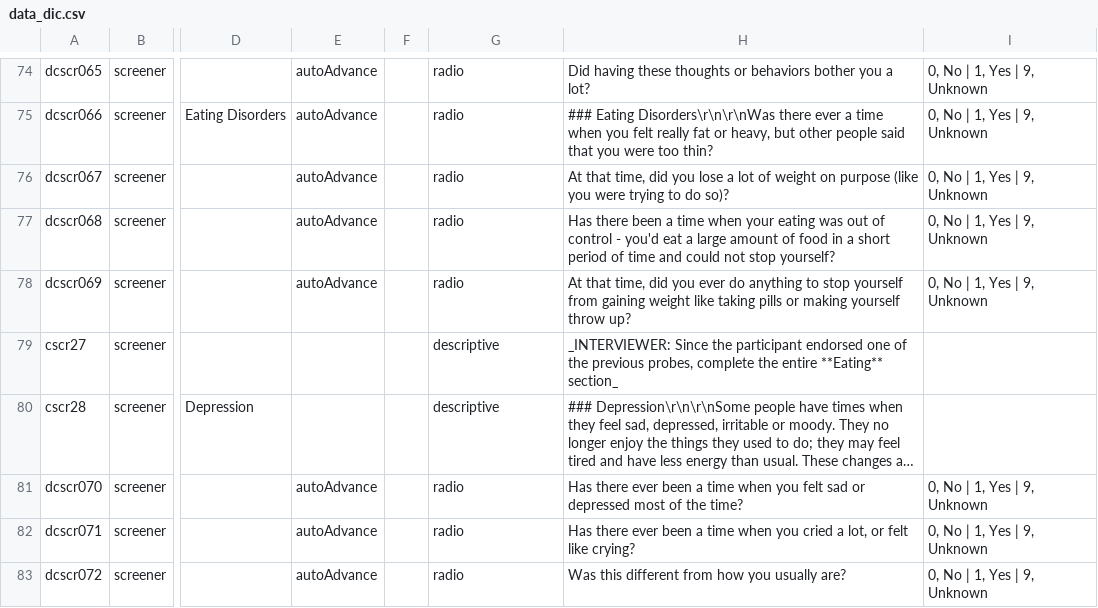
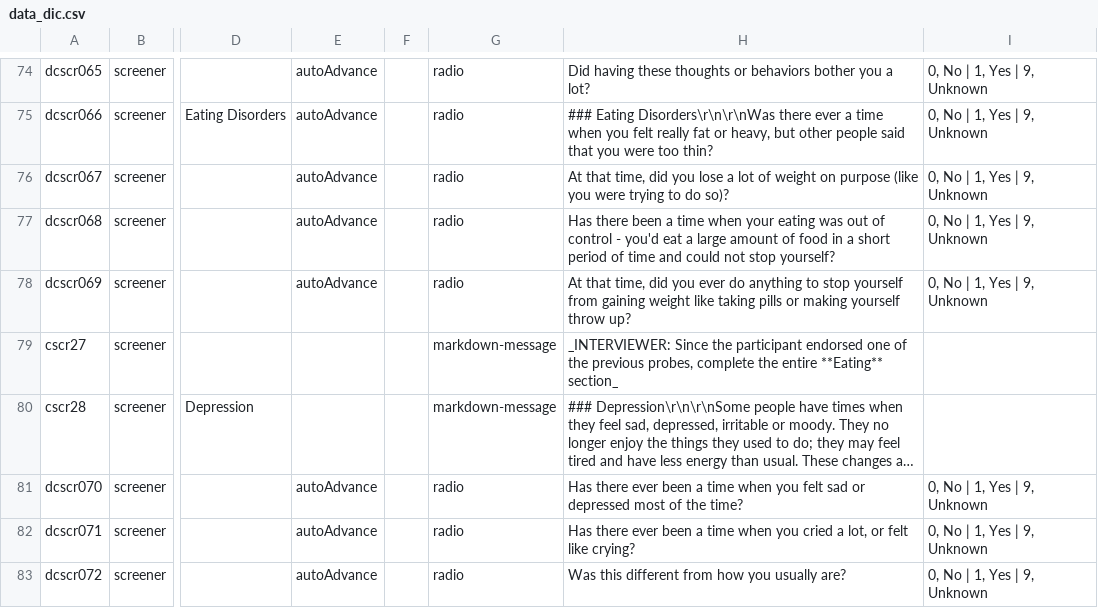
Before and after one commit to hotavocado/KSADS-screener, a CSV file: data_dic.csv, drawn as a sheet; only a part is shown, gaps mark what is left out; long unchanged cells end in …; the diff covers the shown part only; the diff names each change by its address in the sheet, - before the commit and + after, or states it on an @@ line.

```diff
--- a/data_dic.csv
+++ b/data_dic.csv
-G79:G80: descriptive
+G79:G80: markdown-message
```
Also changed, not shown: 21 edited cells elsewhere in this file, 23 other files.
